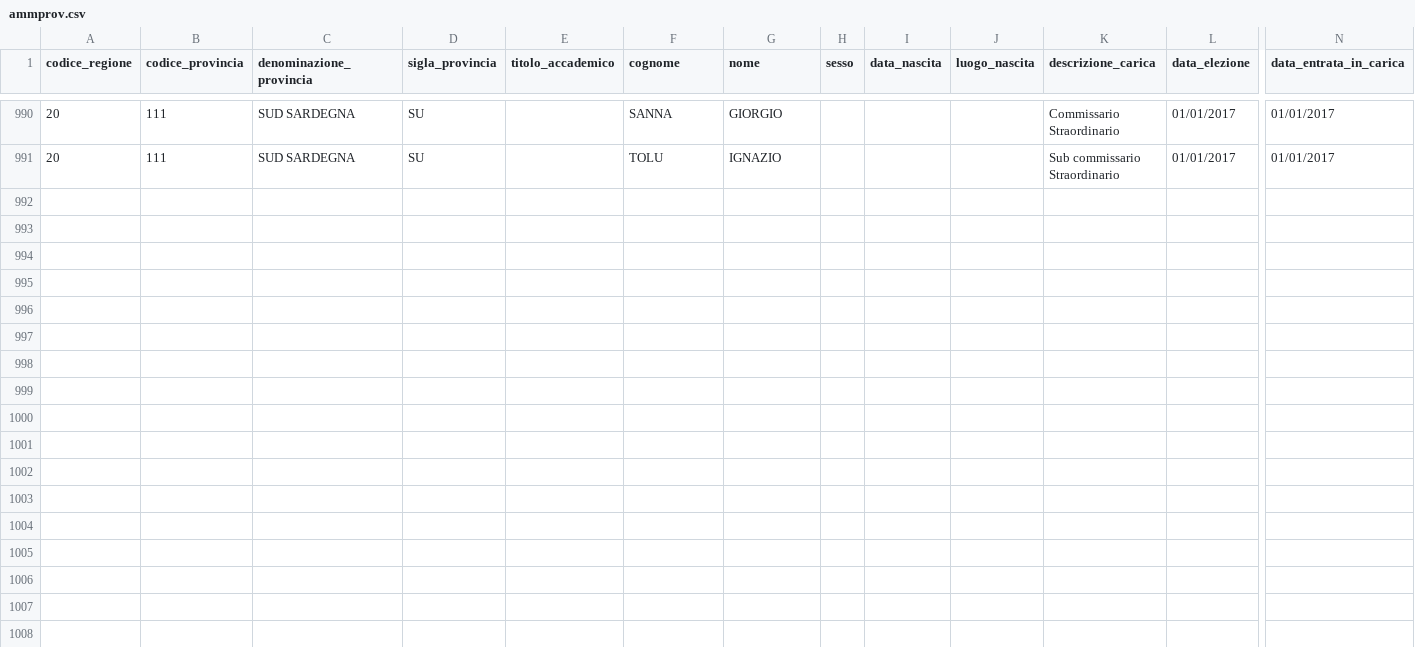
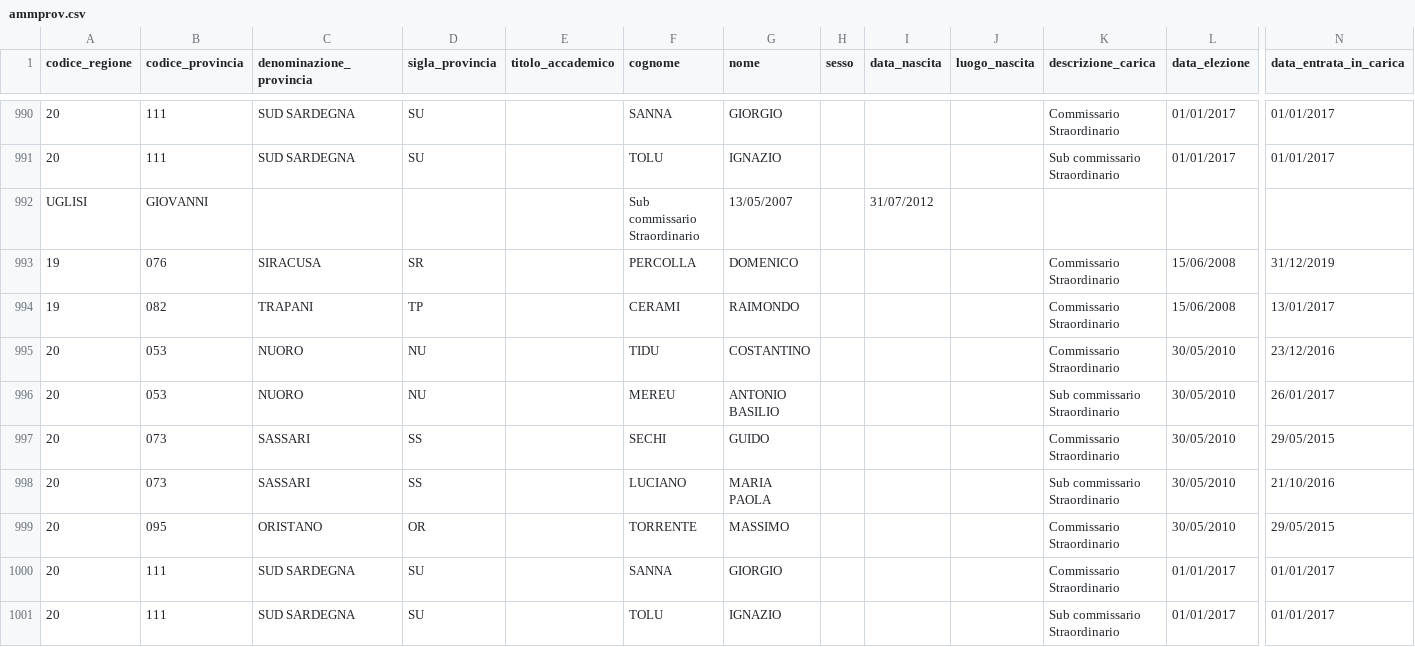
Before and after one commit to ondata/sesso-e-potere, a CSV file: dati/amministazioni-italiane/processing/ammprov.csv, drawn as a sheet; only a part is shown, gaps mark what is left out; rows hold the shown columns only; the diff names each change by its address in the sheet, - before the commit and + after, or states it on an @@ line.

```diff
--- a/dati/amministazioni-italiane/processing/ammprov.csv
+++ b/dati/amministazioni-italiane/processing/ammprov.csv
+row 992: UGLISI | GIOVANNI |  |  |  | Sub commissario Straordinario | 13/05/2007 |  | 31/07/2012
+row 993: 19 | 076 | SIRACUSA | SR |  | PERCOLLA | DOMENICO |  |  |  | Commissario Straordinario | 15/06/2008 | 31/12/2019
+row 994: 19 | 082 | TRAPANI | TP |  | CERAMI | RAIMONDO |  |  |  | Commissario Straordinario | 15/06/2008 | 13/01/2017
+row 995: 20 | 053 | NUORO | NU |  | TIDU | COSTANTINO |  |  |  | Commissario Straordinario | 30/05/2010 | 23/12/2016
+row 996: 20 | 053 | NUORO | NU |  | MEREU | ANTONIO BASILIO |  |  |  | Sub commissario Straordinario | 30/05/2010 | 26/01/2017
+row 997: 20 | 073 | SASSARI | SS |  | SECHI | GUIDO |  |  |  | Commissario Straordinario | 30/05/2010 | 29/05/2015
+row 998: 20 | 073 | SASSARI | SS |  | LUCIANO | MARIA PAOLA |  |  |  | Sub commissario Straordinario | 30/05/2010 | 21/10/2016
+row 999: 20 | 095 | ORISTANO | OR |  | TORRENTE | MASSIMO |  |  |  | Commissario Straordinario | 30/05/2010 | 29/05/2015
+row 1000: 20 | 111 | SUD SARDEGNA | SU |  | SANNA | GIORGIO |  |  |  | Commissario Straordinario | 01/01/2017 | 01/01/2017
+row 1001: 20 | 111 | SUD SARDEGNA | SU |  | TOLU | IGNAZIO |  |  |  | Sub commissario Straordinario | 01/01/2017 | 01/01/2017
```
Also changed, not shown: dati/amministazioni-italiane/processing/organistraordinariincarica.csv, dati/amministazioni-italiane/rawdata/ammprov.csv, 9 other files.
